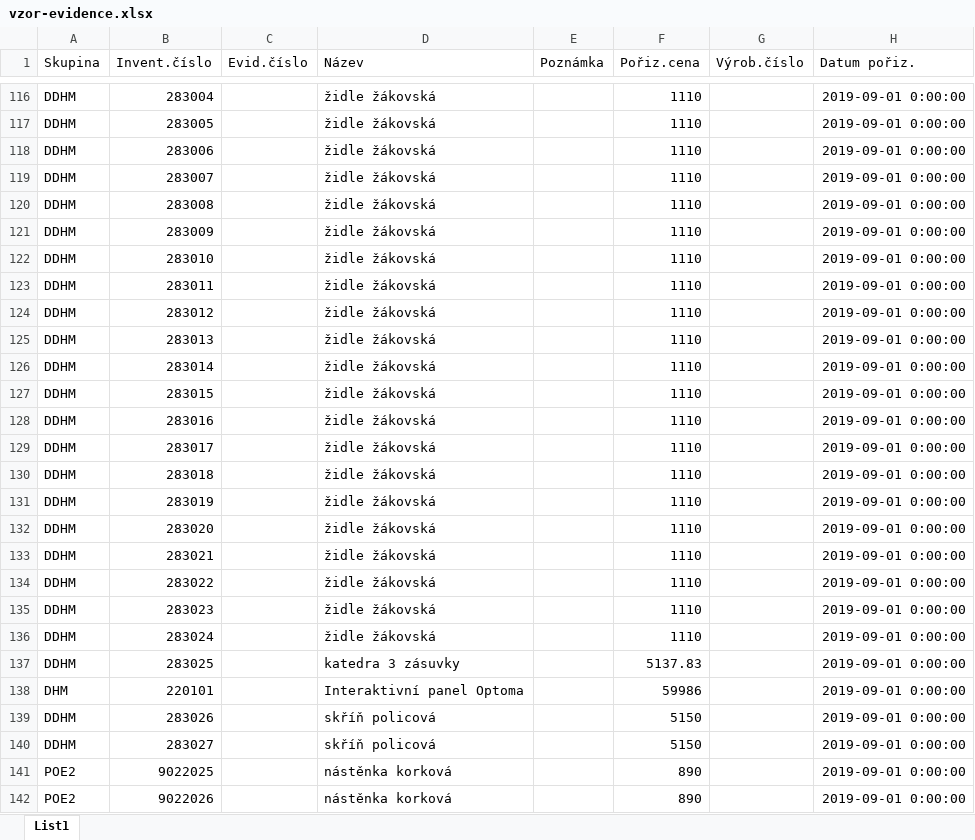
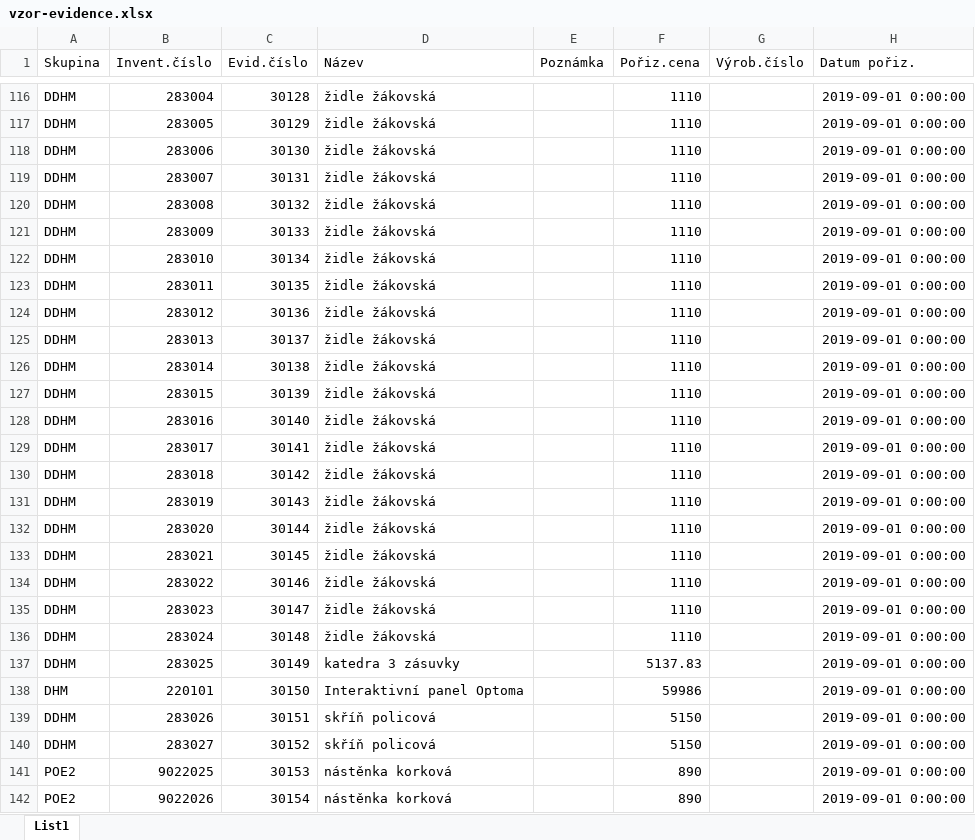
Before and after one commit to tadeasfirich/inventura, an Excel workbook: docs/vzor-evidence.xlsx, sheet List1, drawn as a sheet; only a part is shown, gaps mark what is left out; values as stored, in another font and other column widths than the file's, no borders; the diff covers the shown part only; the diff names each change by its address in the sheet, - before the commit and + after, or states it on an @@ line.

```diff
--- a/docs/vzor-evidence.xlsx (sheet List1)
+++ b/docs/vzor-evidence.xlsx (sheet List1)
-C116 (Evid.číslo): (empty)
+C116 (Evid.číslo): 30128
-C117 (Evid.číslo): (empty)
+C117 (Evid.číslo): 30129
-C118 (Evid.číslo): (empty)
+C118 (Evid.číslo): 30130
-C119 (Evid.číslo): (empty)
+C119 (Evid.číslo): 30131
-C120 (Evid.číslo): (empty)
+C120 (Evid.číslo): 30132
-C121 (Evid.číslo): (empty)
+C121 (Evid.číslo): 30133
-C122 (Evid.číslo): (empty)
+C122 (Evid.číslo): 30134
-C123 (Evid.číslo): (empty)
+C123 (Evid.číslo): 30135
-C124 (Evid.číslo): (empty)
+C124 (Evid.číslo): 30136
-C125 (Evid.číslo): (empty)
+C125 (Evid.číslo): 30137
-C126 (Evid.číslo): (empty)
+C126 (Evid.číslo): 30138
-C127 (Evid.číslo): (empty)
+C127 (Evid.číslo): 30139
-C128 (Evid.číslo): (empty)
+C128 (Evid.číslo): 30140
-C129 (Evid.číslo): (empty)
+C129 (Evid.číslo): 30141
-C130 (Evid.číslo): (empty)
+C130 (Evid.číslo): 30142
-C131 (Evid.číslo): (empty)
+C131 (Evid.číslo): 30143
-C132 (Evid.číslo): (empty)
+C132 (Evid.číslo): 30144
-C133 (Evid.číslo): (empty)
+C133 (Evid.číslo): 30145
-C134 (Evid.číslo): (empty)
+C134 (Evid.číslo): 30146
-C135 (Evid.číslo): (empty)
+C135 (Evid.číslo): 30147
-C136 (Evid.číslo): (empty)
+C136 (Evid.číslo): 30148
-C137 (Evid.číslo): (empty)
+C137 (Evid.číslo): 30149
-C138 (Evid.číslo): (empty)
+C138 (Evid.číslo): 30150
-C139 (Evid.číslo): (empty)
+C139 (Evid.číslo): 30151
-C140 (Evid.číslo): (empty)
+C140 (Evid.číslo): 30152
-C141 (Evid.číslo): (empty)
+C141 (Evid.číslo): 30153
-C142 (Evid.číslo): (empty)
+C142 (Evid.číslo): 30154
```
Also changed, not shown: 6 added rows and 267 edited cells elsewhere in this sheet, 10 other files.
